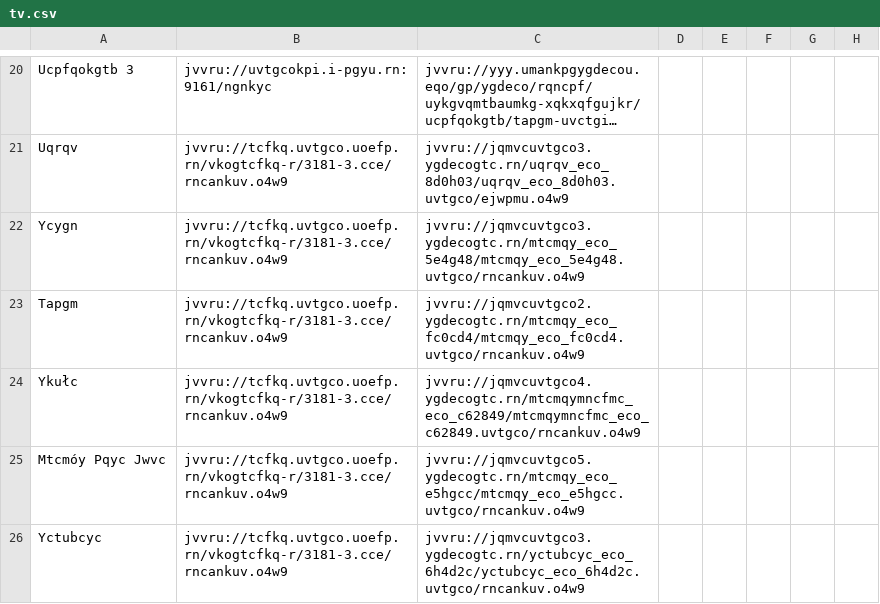
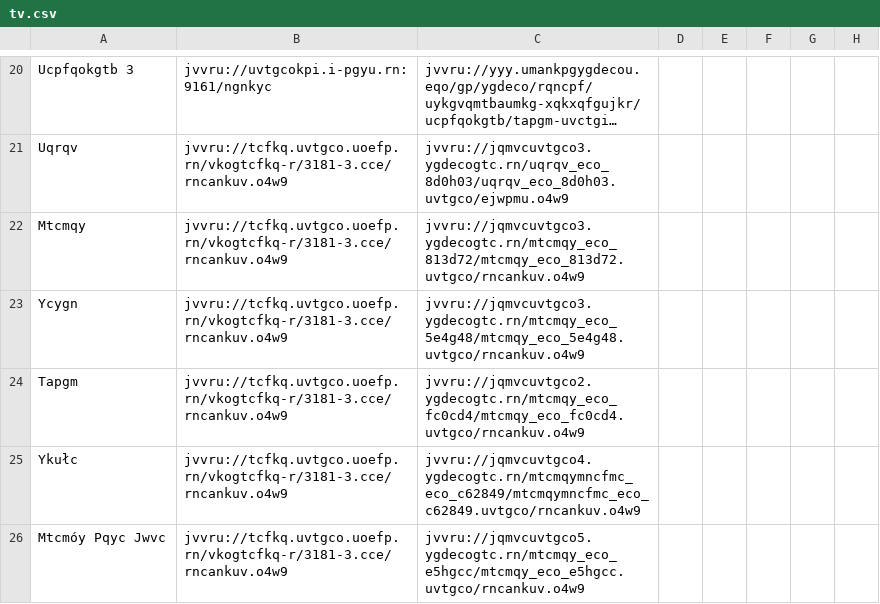
Before and after one commit to andalusianroads/javascript, a CSV file: tv/tv.csv, drawn as a sheet; only a part is shown, gaps mark what is left out; the shorter side is filled out with more unchanged rows; long unchanged cells end in …; the diff names each change by its address in the sheet, - before the commit and + after, or states it on an @@ line.

Commit message:
Update tv.csv

```diff
--- a/tv/tv.csv
+++ b/tv/tv.csv
+row 22: Mtcmqy | jvvru://tcfkq.uvtgco.uoefp.rn/vkogtcfkq-r/3181-3.cce/rncankuv.o4w9 | jvvru://jqmvcuvtgco3.ygdecogtc.rn/mtcmqy_eco_813d72/mtcmqy_eco_813d72.uvtgco/rncankuv.o4w9
```
